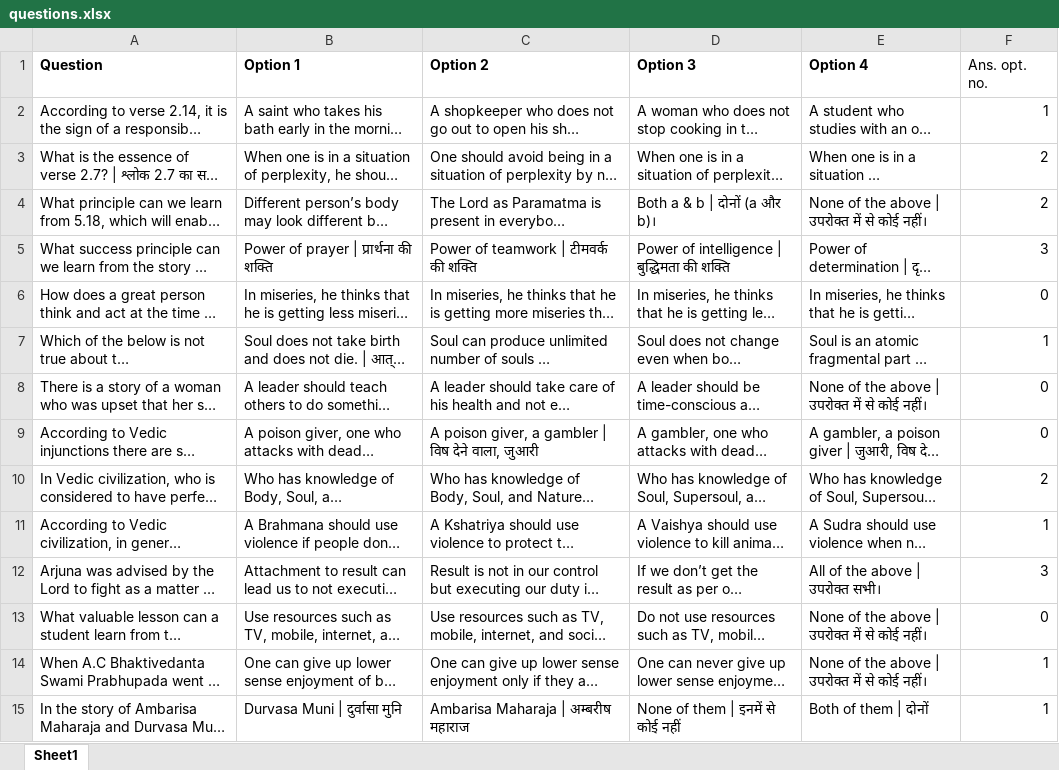
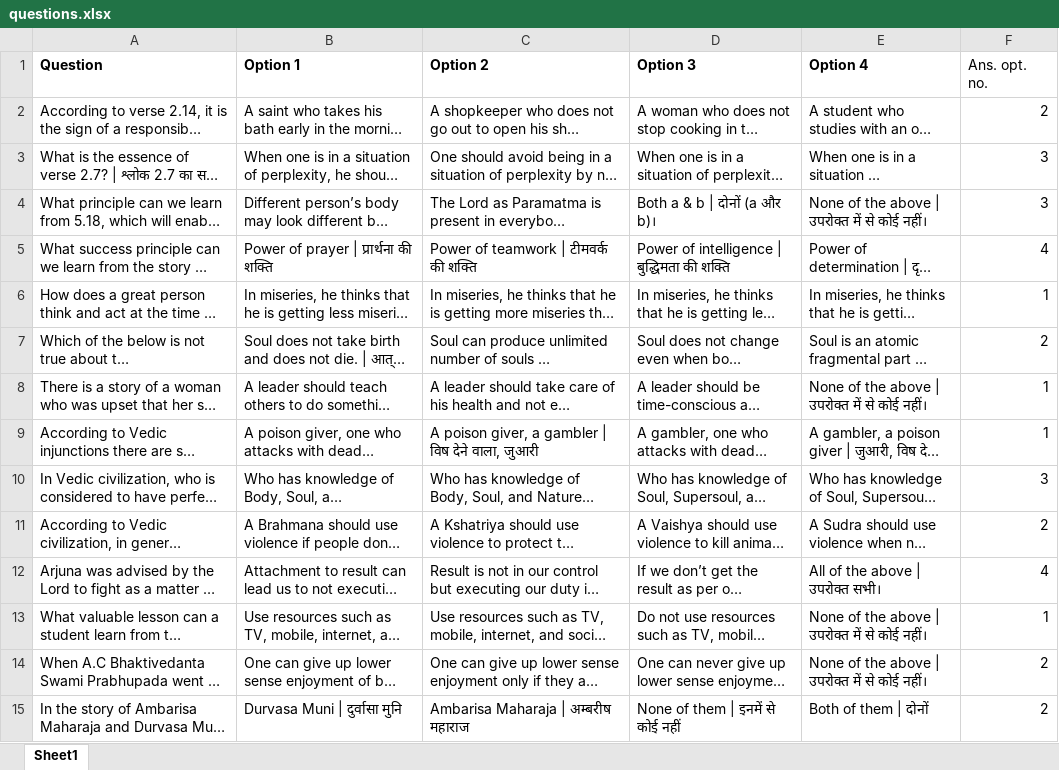
Before and after one commit to upgrace-in/bace-contest-site, an Excel workbook: utils/questions.xlsx, sheet Sheet1, drawn as a sheet; only a part is shown; long unchanged cells end in …; values as stored, in another font and other column widths than the file's, no borders; charts and pictures not drawn; the diff covers the shown part only; the diff names each change by its address in the sheet, - before the commit and + after, or states it on an @@ line.

```diff
--- a/utils/questions.xlsx (sheet Sheet1)
+++ b/utils/questions.xlsx (sheet Sheet1)
-F2 (Ans. opt. no.): 1
+F2 (Ans. opt. no.): 2
-F3:F4 (Ans. opt. no.): 2
+F3:F4 (Ans. opt. no.): 3
-F5 (Ans. opt. no.): 3
+F5 (Ans. opt. no.): 4
-F6 (Ans. opt. no.): 0
+F6 (Ans. opt. no.): 1
-F7 (Ans. opt. no.): 1
+F7 (Ans. opt. no.): 2
-F8:F9 (Ans. opt. no.): 0
+F8:F9 (Ans. opt. no.): 1
-F10 (Ans. opt. no.): 2
+F10 (Ans. opt. no.): 3
-F11 (Ans. opt. no.): 1
+F11 (Ans. opt. no.): 2
-F12 (Ans. opt. no.): 3
+F12 (Ans. opt. no.): 4
-F13 (Ans. opt. no.): 0
+F13 (Ans. opt. no.): 1
-F14:F15 (Ans. opt. no.): 1
+F14:F15 (Ans. opt. no.): 2
```
Also changed, not shown: 86 edited cells elsewhere in this sheet, charts or pictures, 6 other files.
